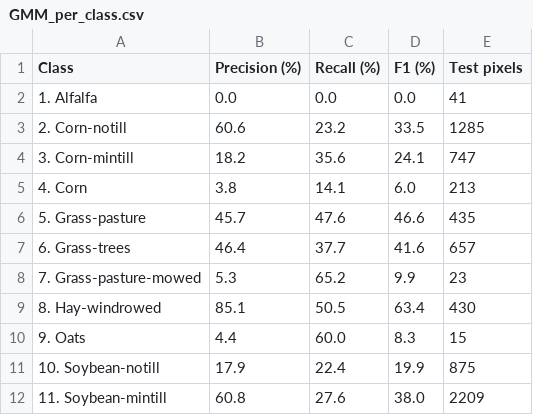
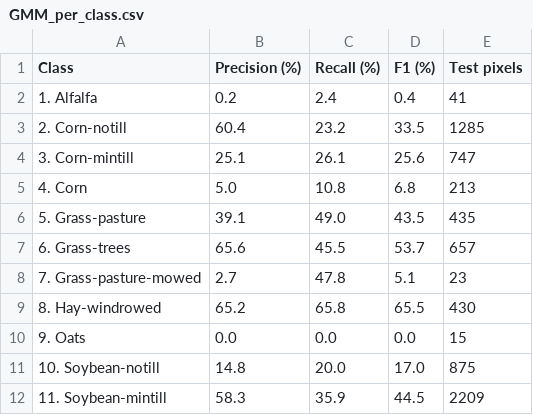
Before and after one commit to MrittikaDutta/Term_paperRS, a CSV file: Bikash/results/GMM_per_class.csv, drawn as a sheet; only a part is shown; the diff covers the shown part only.

```diff
--- a/Bikash/results/GMM_per_class.csv
+++ b/Bikash/results/GMM_per_class.csv
@@ -1,12 +1,12 @@
 Class,Precision (%),Recall (%),F1 (%),Test pixels
-1. Alfalfa,0.0,0.0,0.0,41
-2. Corn-notill,60.6,23.2,33.5,1285
-3. Corn-mintill,18.2,35.6,24.1,747
-4. Corn,3.8,14.1,6.0,213
-5. Grass-pasture,45.7,47.6,46.6,435
-6. Grass-trees,46.4,37.7,41.6,657
-7. Grass-pasture-mowed,5.3,65.2,9.9,23
-8. Hay-windrowed,85.1,50.5,63.4,430
-9. Oats,4.4,60.0,8.3,15
-10. Soybean-notill,17.9,22.4,19.9,875
-11. Soybean-mintill,60.8,27.6,38.0,2209
+1. Alfalfa,0.2,2.4,0.4,41
+2. Corn-notill,60.4,23.2,33.5,1285
+3. Corn-mintill,25.1,26.1,25.6,747
+4. Corn,5.0,10.8,6.8,213
+5. Grass-pasture,39.1,49.0,43.5,435
+6. Grass-trees,65.6,45.5,53.7,657
+7. Grass-pasture-mowed,2.7,47.8,5.1,23
+8. Hay-windrowed,65.2,65.8,65.5,430
+9. Oats,0.0,0.0,0.0,15
+10. Soybean-notill,14.8,20.0,17.0,875
+11. Soybean-mintill,58.3,35.9,44.5,2209
```
Also changed, not shown: 14 edited cells elsewhere in this file, 34 other files.
